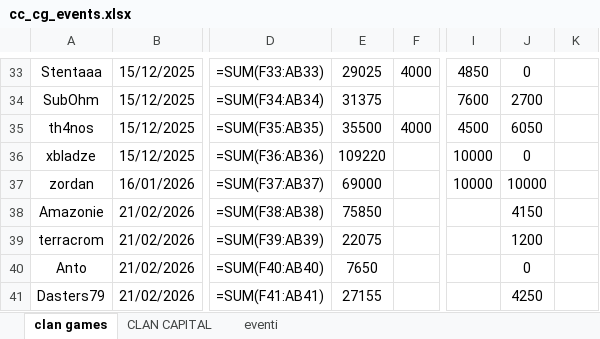
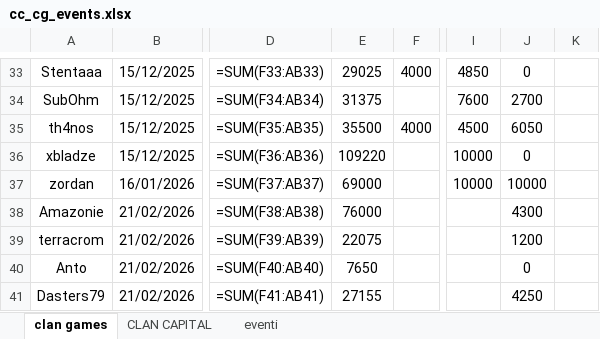
Before and after one commit to piegian99ita/clashMacacos, an Excel workbook: cc_cg_events.xlsx, sheet clan games, drawn as a sheet; only a part is shown, gaps mark what is left out; values as stored, in another font and other column widths than the file's, no borders; formulas without a stored value are shown as written; the diff names each change by its address in the sheet, - before the commit and + after, or states it on an @@ line.

```diff
--- a/cc_cg_events.xlsx (sheet clan games)
+++ b/cc_cg_events.xlsx (sheet clan games)
-E38: 75850
+E38: 76000
-J38: 4150
+J38: 4300
```
